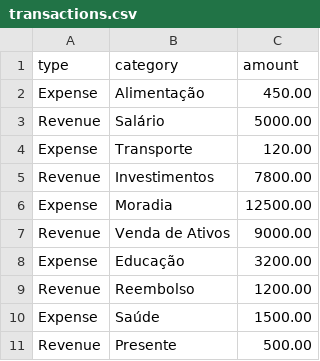
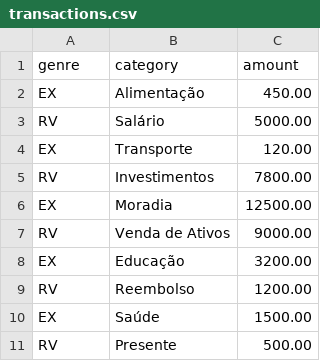
Before and after one commit to gxgokmasz/finance, a CSV file: mocks/transactions.csv, drawn as a sheet.

```diff
--- a/mocks/transactions.csv
+++ b/mocks/transactions.csv
@@ -1,11 +1,11 @@
-type,category,amount
-Expense,Alimentação,450.00
-Revenue,Salário,5000.00
-Expense,Transporte,120.00
-Revenue,Investimentos,7800.00
-Expense,Moradia,12500.00
-Revenue,Venda de Ativos,9000.00
-Expense,Educação,3200.00
-Revenue,Reembolso,1200.00
-Expense,Saúde,1500.00
-Revenue,Presente,500.00
+genre,category,amount
+EX,Alimentação,450.00
+RV,Salário,5000.00
+EX,Transporte,120.00
+RV,Investimentos,7800.00
+EX,Moradia,12500.00
+RV,Venda de Ativos,9000.00
+EX,Educação,3200.00
+RV,Reembolso,1200.00
+EX,Saúde,1500.00
+RV,Presente,500.00
```
Also changed, not shown: 23 other files.
